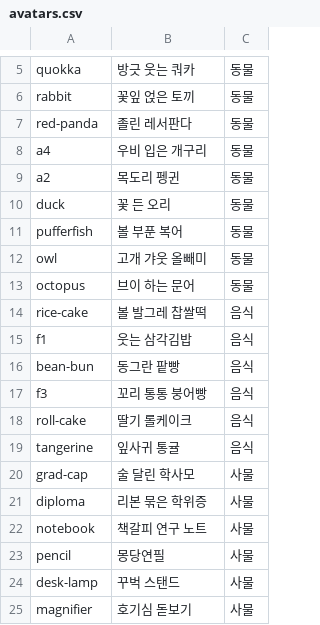
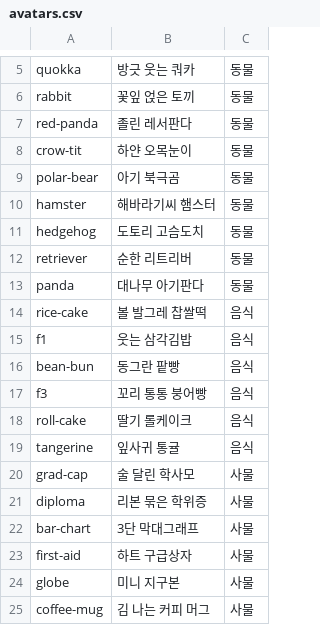
Before and after one commit to Brionyy/heconpol, a CSV file: data/avatars.csv, drawn as a sheet; only a part is shown, gaps mark what is left out.

```diff
--- a/data/avatars.csv
+++ b/data/avatars.csv
@@ -7,8 +7,8 @@ rabbit,꽃잎 얹은 토끼,동물
 red-panda,졸린 레서판다,동물
-a4,우비 입은 개구리,동물
-a2,목도리 펭귄,동물
-duck,꽃 든 오리,동물
-pufferfish,볼 부푼 복어,동물
-owl,고개 갸웃 올빼미,동물
-octopus,브이 하는 문어,동물
+crow-tit,하얀 오목눈이,동물
+polar-bear,아기 북극곰,동물
+hamster,해바라기씨 햄스터,동물
+hedgehog,도토리 고슴도치,동물
+retriever,순한 리트리버,동물
+panda,대나무 아기판다,동물
 rice-cake,볼 발그레 찹쌀떡,음식
@@ -21,5 +21,5 @@ grad-cap,술 달린 학사모,사물
 diploma,리본 묶은 학위증,사물
-notebook,책갈피 연구 노트,사물
-pencil,몽당연필,사물
-desk-lamp,꾸벅 스탠드,사물
-magnifier,호기심 돋보기,사물
+bar-chart,3단 막대그래프,사물
+first-aid,하트 구급상자,사물
+globe,미니 지구본,사물
+coffee-mug,김 나는 커피 머그,사물
```
Also changed, not shown: 11 other files.
